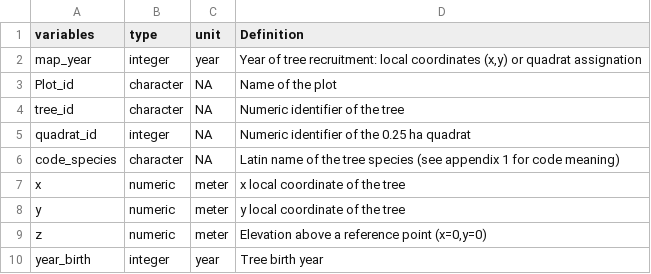
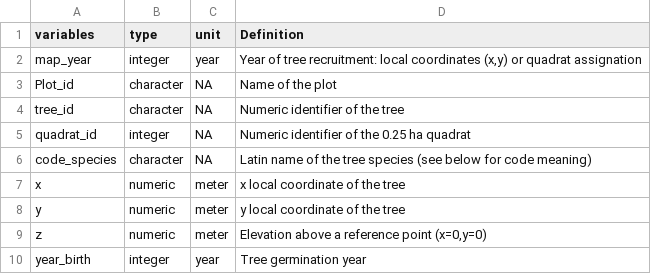
Before and after one commit to kunstler/ALPFORPLOTS, a CSV file: output/metadata_data_c.csv, drawn as a sheet.

Commit message:
Update metadata_data_c.csv

```diff
--- a/output/metadata_data_c.csv
+++ b/output/metadata_data_c.csv
@@ -5,3 +5,3 @@
 "quadrat_id","integer",NA,"Numeric identifier of the 0.25 ha quadrat"
-"code_species","character",NA,"Latin name of the tree species (see appendix 1 for code meaning)"
+"code_species","character",NA,"Latin name of the tree species (see below for code meaning)"
 "x","numeric","meter","x local coordinate of the tree"
@@ -9,2 +9,2 @@
 "z","numeric","meter","Elevation above a reference point (x=0,y=0)"
-"year_birth","integer","year","Tree birth year"
+"year_birth","integer","year","Tree germination year"
```
